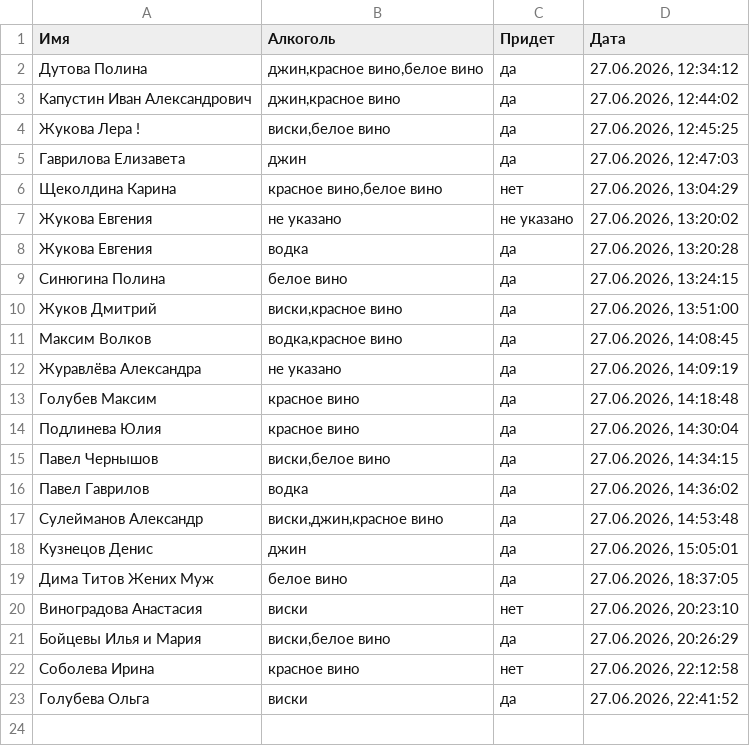
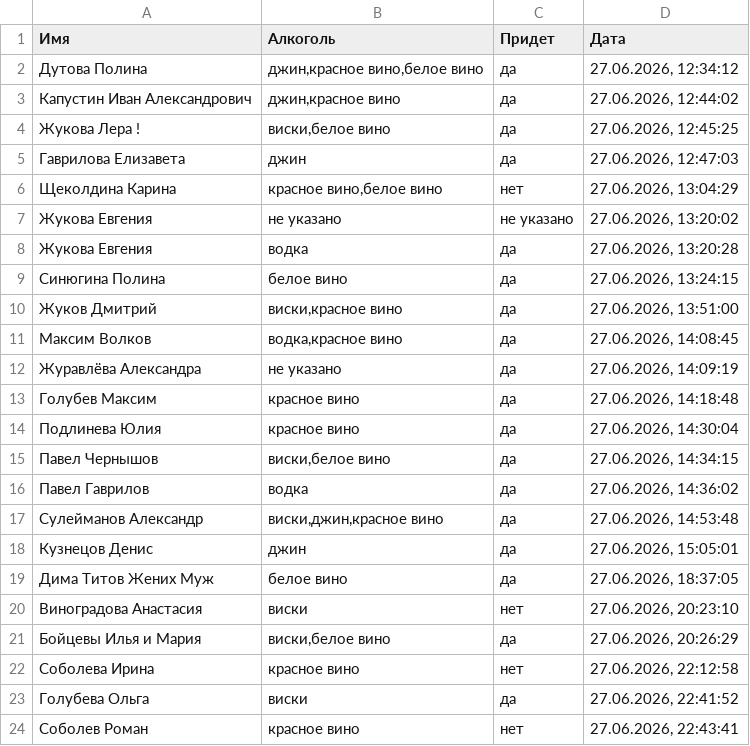
Before and after one commit to aasemikov/form-result-dimnad, a CSV file: guest.csv, drawn as a sheet; the diff names each change by its address in the sheet, - before the commit and + after, or states it on an @@ line.

Commit message:
Добавлен гость: Соболев Роман

```diff
--- a/guest.csv
+++ b/guest.csv
+row 24: Соболев Роман | красное вино | нет | 27.06.2026, 22:43:41
```
